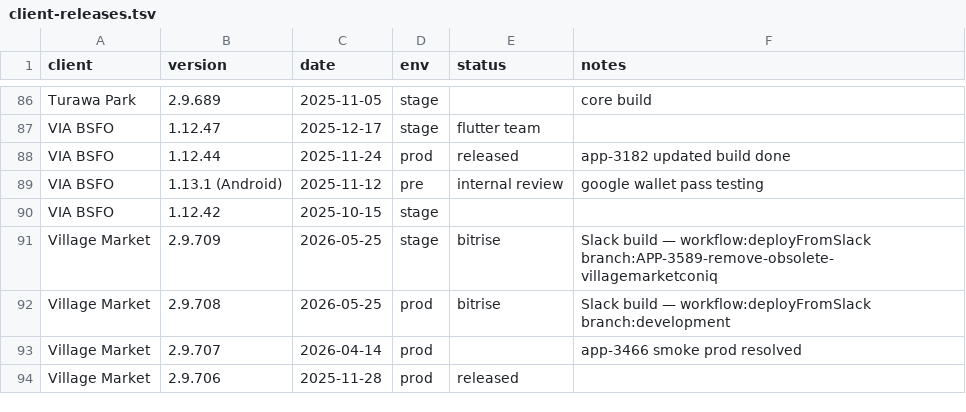
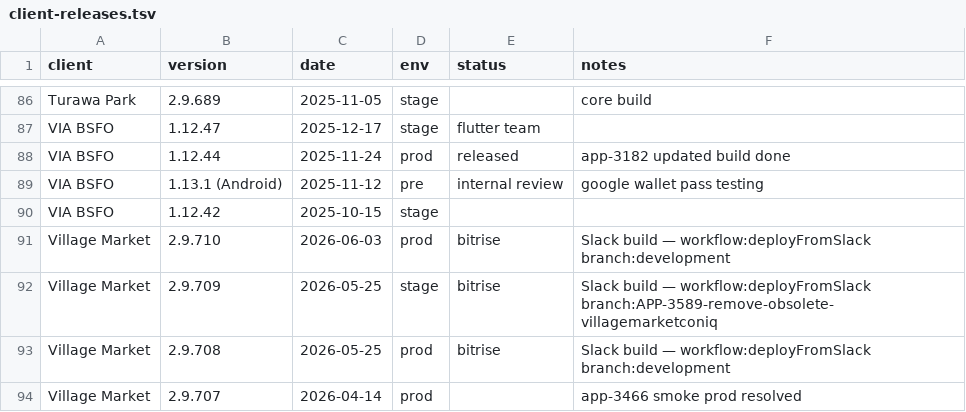
Before and after one commit to dayerdl/slack-bitrise-build-trigger, a TSV file: data/client-releases.tsv, drawn as a sheet; only a part is shown, gaps mark what is left out; the shorter side is filled out with more unchanged rows; the diff names each change by its address in the sheet, - before the commit and + after, or states it on an @@ line.

Commit message:
chore(releases): Village Market 2.9.710 from Bitrise trigger [slack]

```diff
--- a/data/client-releases.tsv
+++ b/data/client-releases.tsv
+row 91: Village Market | 2.9.710 | 2026-06-03 | prod | bitrise | Slack build — workflow:deployFromSlack branch:development
```
